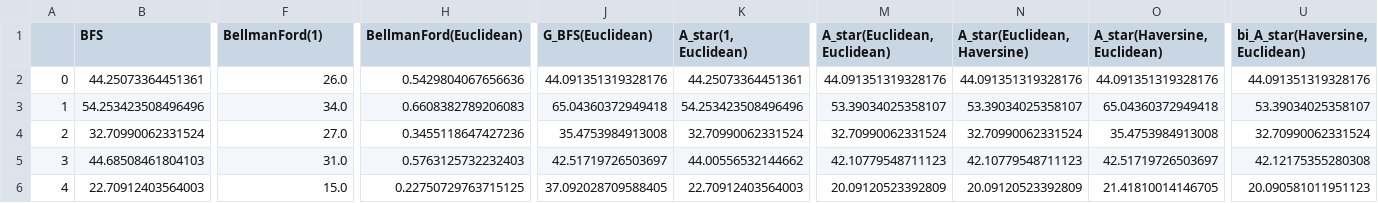
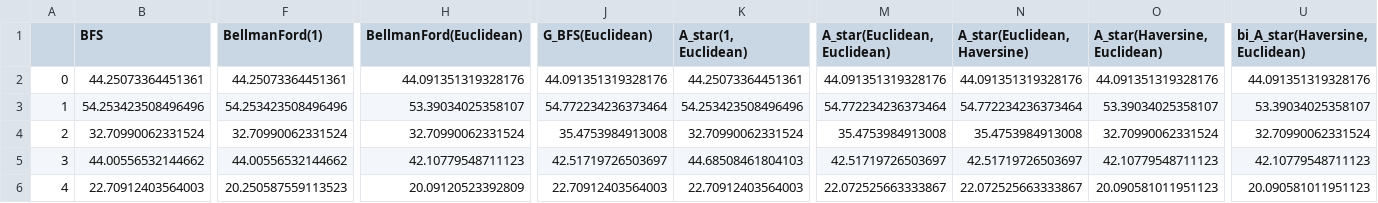
Before and after one commit to SustechSTA303/STA303-Assignment03, a CSV file: myWork/data/path_length.csv, drawn as a sheet; only a part is shown, gaps mark what is left out; the diff names each change by its address in the sheet, - before the commit and + after, or states it on an @@ line.

```diff
--- a/myWork/data/path_length.csv
+++ b/myWork/data/path_length.csv
-F2 (BellmanFord(1)): 26.0
+F2 (BellmanFord(1)): 44.25073364451361
-H2 (BellmanFord(Euclidean)): 0.5429804067656636
+H2 (BellmanFord(Euclidean)): 44.091351319328176
-F3 (BellmanFord(1)): 34.0
+F3 (BellmanFord(1)): 54.253423508496496
-H3 (BellmanFord(Euclidean)): 0.6608382789206083
+H3 (BellmanFord(Euclidean)): 53.39034025358107
-J3 (G_BFS(Euclidean)): 65.04360372949418
+J3 (G_BFS(Euclidean)): 54.772234236373464
-M3 (A_star(Euclidean, Euclidean)): 53.39034025358107
+M3 (A_star(Euclidean, Euclidean)): 54.772234236373464
-N3 (A_star(Euclidean, Haversine)): 53.39034025358107
+N3 (A_star(Euclidean, Haversine)): 54.772234236373464
-O3 (A_star(Haversine, Euclidean)): 65.04360372949418
+O3 (A_star(Haversine, Euclidean)): 53.39034025358107
-F4 (BellmanFord(1)): 27.0
+F4 (BellmanFord(1)): 32.70990062331524
-H4 (BellmanFord(Euclidean)): 0.3455118647427236
+H4 (BellmanFord(Euclidean)): 32.70990062331524
-M4 (A_star(Euclidean, Euclidean)): 32.70990062331524
+M4 (A_star(Euclidean, Euclidean)): 35.4753984913008
-N4 (A_star(Euclidean, Haversine)): 32.70990062331524
+N4 (A_star(Euclidean, Haversine)): 35.4753984913008
-O4 (A_star(Haversine, Euclidean)): 35.4753984913008
+O4 (A_star(Haversine, Euclidean)): 32.70990062331524
-B5 (BFS): 44.68508461804103
+B5 (BFS): 44.00556532144662
-F5 (BellmanFord(1)): 31.0
+F5 (BellmanFord(1)): 44.00556532144662
-H5 (BellmanFord(Euclidean)): 0.5763125732232403
+H5 (BellmanFord(Euclidean)): 42.10779548711123
-K5 (A_star(1, Euclidean)): 44.00556532144662
+K5 (A_star(1, Euclidean)): 44.68508461804103
-M5 (A_star(Euclidean, Euclidean)): 42.10779548711123
+M5 (A_star(Euclidean, Euclidean)): 42.51719726503697
-N5 (A_star(Euclidean, Haversine)): 42.10779548711123
+N5 (A_star(Euclidean, Haversine)): 42.51719726503697
-O5 (A_star(Haversine, Euclidean)): 42.51719726503697
+O5 (A_star(Haversine, Euclidean)): 42.10779548711123
-U5 (bi_A_star(Haversine, Euclidean)): 42.12175355280308
+U5 (bi_A_star(Haversine, Euclidean)): 42.10779548711123
-F6 (BellmanFord(1)): 15.0
+F6 (BellmanFord(1)): 20.250587559113523
-H6 (BellmanFord(Euclidean)): 0.22750729763715125
+H6 (BellmanFord(Euclidean)): 20.09120523392809
-J6 (G_BFS(Euclidean)): 37.092028709588405
+J6 (G_BFS(Euclidean)): 22.70912403564003
-M6 (A_star(Euclidean, Euclidean)): 20.09120523392809
+M6 (A_star(Euclidean, Euclidean)): 22.072525663333867
-N6 (A_star(Euclidean, Haversine)): 20.09120523392809
+N6 (A_star(Euclidean, Haversine)): 22.072525663333867
-O6 (A_star(Haversine, Euclidean)): 21.41810014146705
+O6 (A_star(Haversine, Euclidean)): 20.090581011951123
```
Also changed, not shown: myWork/data/iterate_time.csv, 7 other files.
